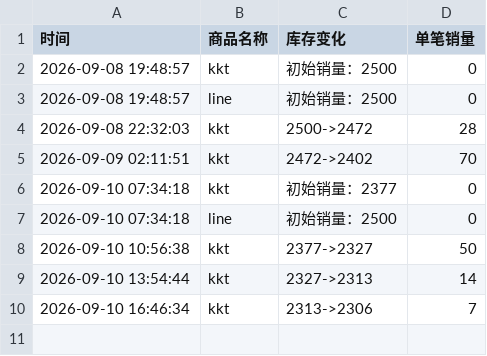
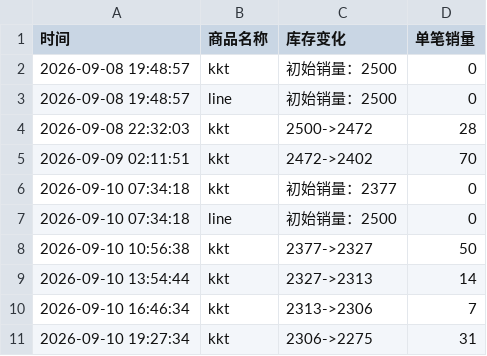
Before and after one commit to Juineii/nouera_md0910, a CSV file: GIHYEON影通.csv, drawn as a sheet.

Commit message:
自动更新数据 2026-09-10 19:28:07

```diff
--- a/GIHYEON影通.csv
+++ b/GIHYEON影通.csv
@@ -10 +10,2 @@
 2026-09-10 16:46:34,kkt,2313->2306,7
+2026-09-10 19:27:34,kkt,2306->2275,31
```
